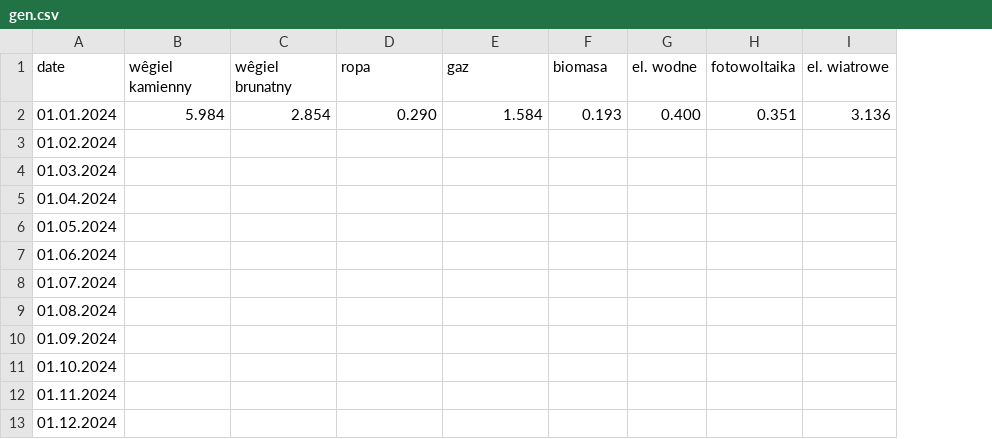
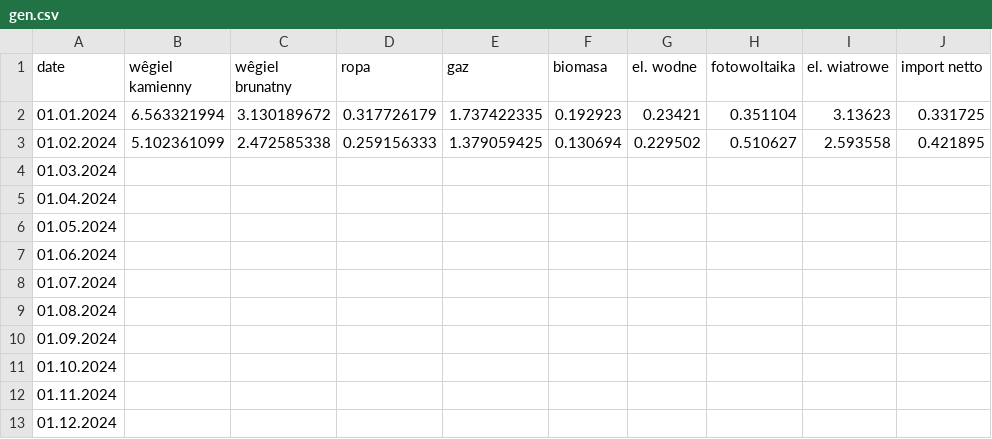
Before and after one commit to ForumEnergiiPL/miesiecznik, a CSV file: gen.csv, drawn as a sheet; the diff names each change by its address in the sheet, - before the commit and + after, or states it on an @@ line.

```diff
--- a/gen.csv
+++ b/gen.csv
+column J (import netto), rows 2-3: 0.331725 | 0.421895
-B2 (wêgiel kamienny): 5.984
+B2 (wêgiel kamienny): 6.563321994
-C2 (wêgiel brunatny): 2.854
+C2 (wêgiel brunatny): 3.130189672
-D2 (ropa): 0.290
+D2 (ropa): 0.317726179
-E2 (gaz): 1.584
+E2 (gaz): 1.737422335
-F2 (biomasa): 0.193
+F2 (biomasa): 0.192923
-G2 (el. wodne): 0.400
+G2 (el. wodne): 0.23421
-H2 (fotowoltaika): 0.351
+H2 (fotowoltaika): 0.351104
-I2 (el. wiatrowe): 3.136
+I2 (el. wiatrowe): 3.13623
-B3 (wêgiel kamienny): (empty)
+B3 (wêgiel kamienny): 5.102361099
-C3 (wêgiel brunatny): (empty)
+C3 (wêgiel brunatny): 2.472585338
-D3 (ropa): (empty)
+D3 (ropa): 0.259156333
-E3 (gaz): (empty)
+E3 (gaz): 1.379059425
-F3 (biomasa): (empty)
+F3 (biomasa): 0.130694
-G3 (el. wodne): (empty)
+G3 (el. wodne): 0.229502
-H3 (fotowoltaika): (empty)
+H3 (fotowoltaika): 0.510627
-I3 (el. wiatrowe): (empty)
+I3 (el. wiatrowe): 2.593558
```
Also changed, not shown: emis.csv, 5 other files.
